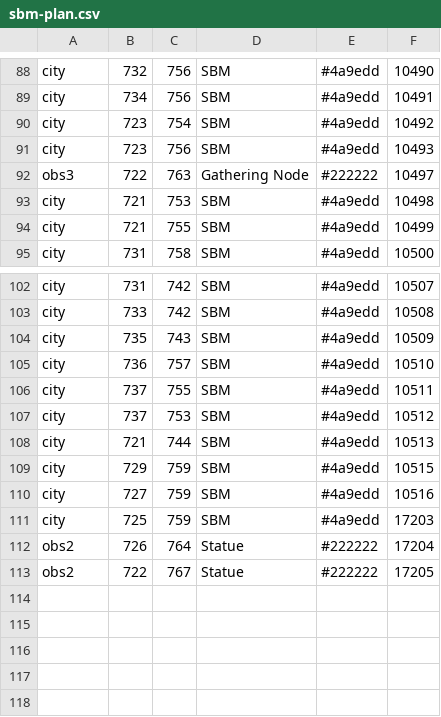
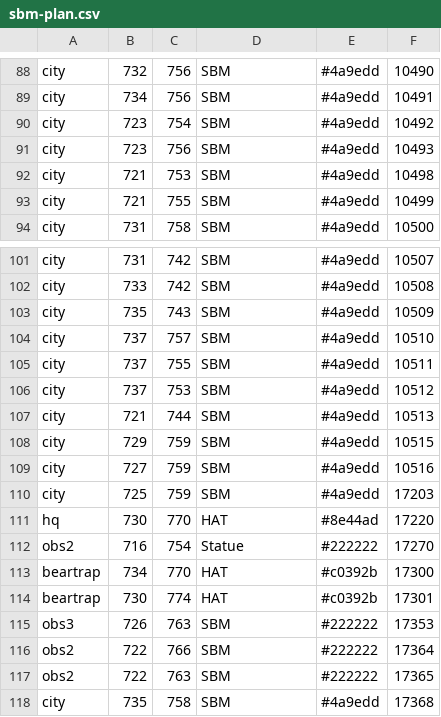
Before and after one commit to aenariel/FfsLiveMap, a CSV file: sbm-plan.csv, drawn as a sheet; only a part is shown, gaps mark what is left out.

```diff
--- a/sbm-plan.csv
+++ b/sbm-plan.csv
@@ -91,3 +91,2 @@ city,723,754,SBM,#4a9edd,10492
 city,723,756,SBM,#4a9edd,10493
-obs3,722,763,Gathering Node,#222222,10497
 city,721,753,SBM,#4a9edd,10498
@@ -104,3 +103,3 @@ city,733,742,SBM,#4a9edd,10508
 city,735,743,SBM,#4a9edd,10509
-city,736,757,SBM,#4a9edd,10510
+city,737,757,SBM,#4a9edd,10510
 city,737,755,SBM,#4a9edd,10511
@@ -111,3 +110,9 @@ city,727,759,SBM,#4a9edd,10516
 city,725,759,SBM,#4a9edd,17203
-obs2,726,764,Statue,#222222,17204
-obs2,722,767,Statue,#222222,17205
+hq,730,770,HAT,#8e44ad,17220
+obs2,716,754,Statue,#222222,17270
+beartrap,734,770,HAT,#c0392b,17300
+beartrap,730,774,HAT,#c0392b,17301
+obs3,726,763,SBM,#222222,17353
+obs2,722,766,SBM,#222222,17364
+obs2,722,763,SBM,#222222,17365
+city,735,758,SBM,#4a9edd,17368
```
Also changed, not shown: live.csv, plan.csv, 1 other file.
